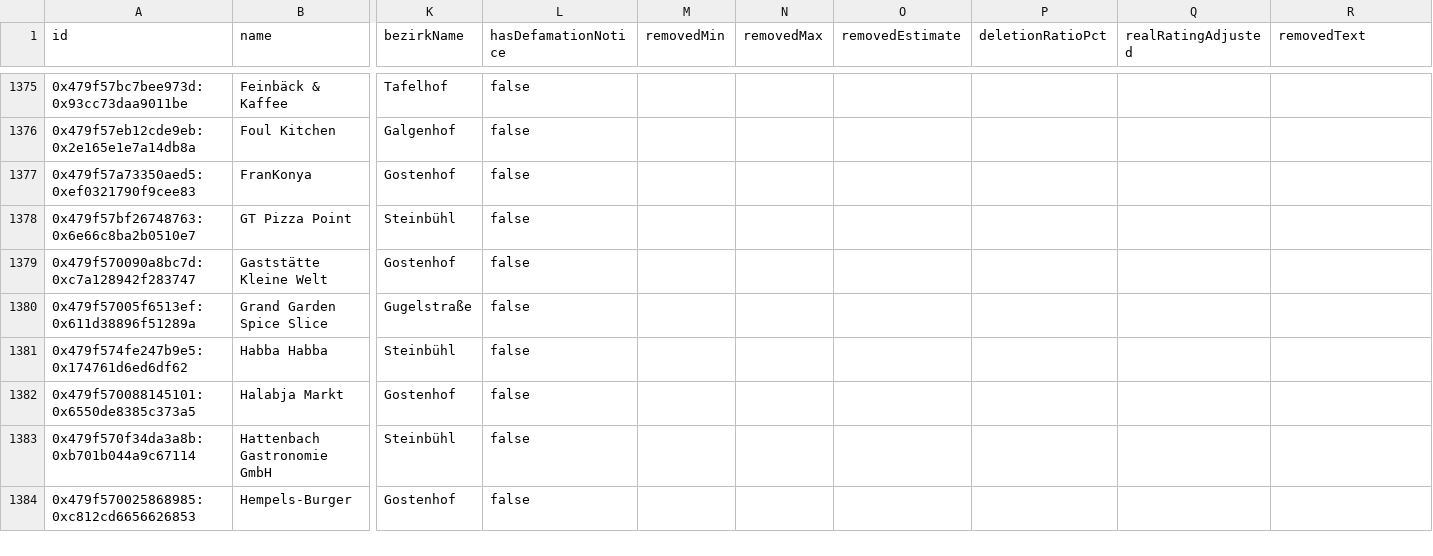
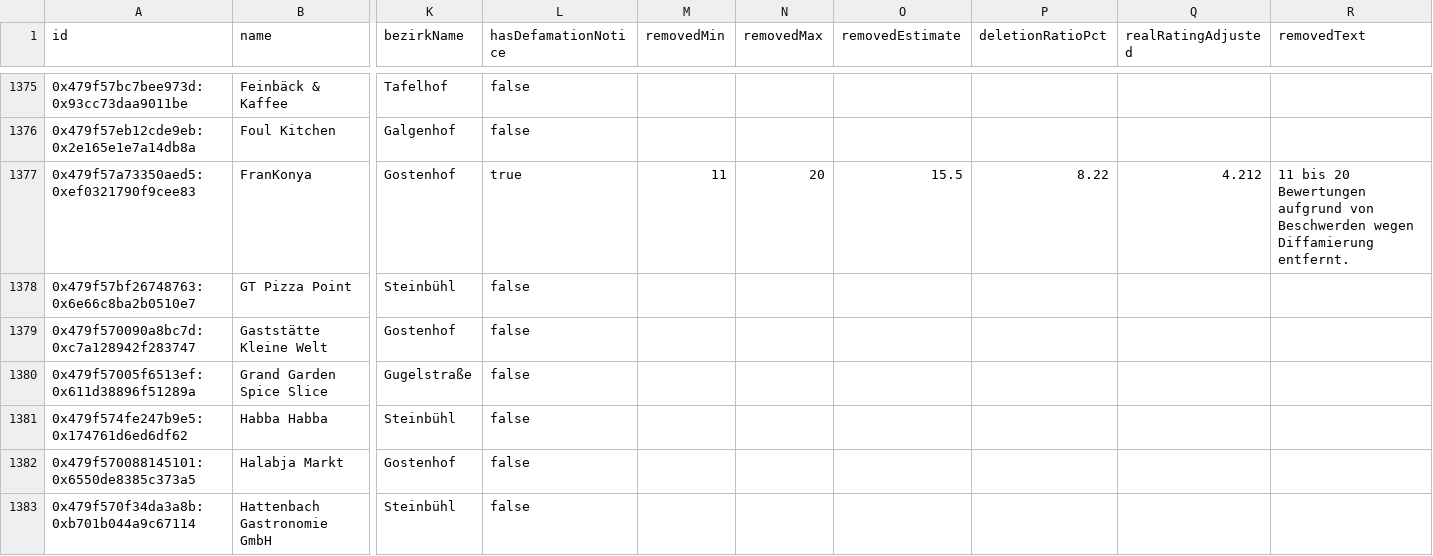
Before and after one commit to patlux/nuernberg-maps-review-removals, a CSV file: output/places.csv, drawn as a sheet; only a part is shown, gaps mark what is left out; the shorter side is filled out with more unchanged rows; the diff names each change by its address in the sheet, - before the commit and + after, or states it on an @@ line.

Commit message:
Restore FranKonya deletion banner

```diff
--- a/output/places.csv
+++ b/output/places.csv
-L1377 (hasDefamationNotice): false
+L1377 (hasDefamationNotice): true
-M1377 (removedMin): (empty)
+M1377 (removedMin): 11
-N1377 (removedMax): (empty)
+N1377 (removedMax): 20
-O1377 (removedEstimate): (empty)
+O1377 (removedEstimate): 15.5
-P1377 (deletionRatioPct): (empty)
+P1377 (deletionRatioPct): 8.22
-Q1377 (realRatingAdjusted): (empty)
+Q1377 (realRatingAdjusted): 4.212
-R1377 (removedText): (empty)
+R1377 (removedText): 11 bis 20 Bewertungen aufgrund von Beschwerden wegen Diffamierung entfernt.
```
Also changed, not shown: 5 other files.
